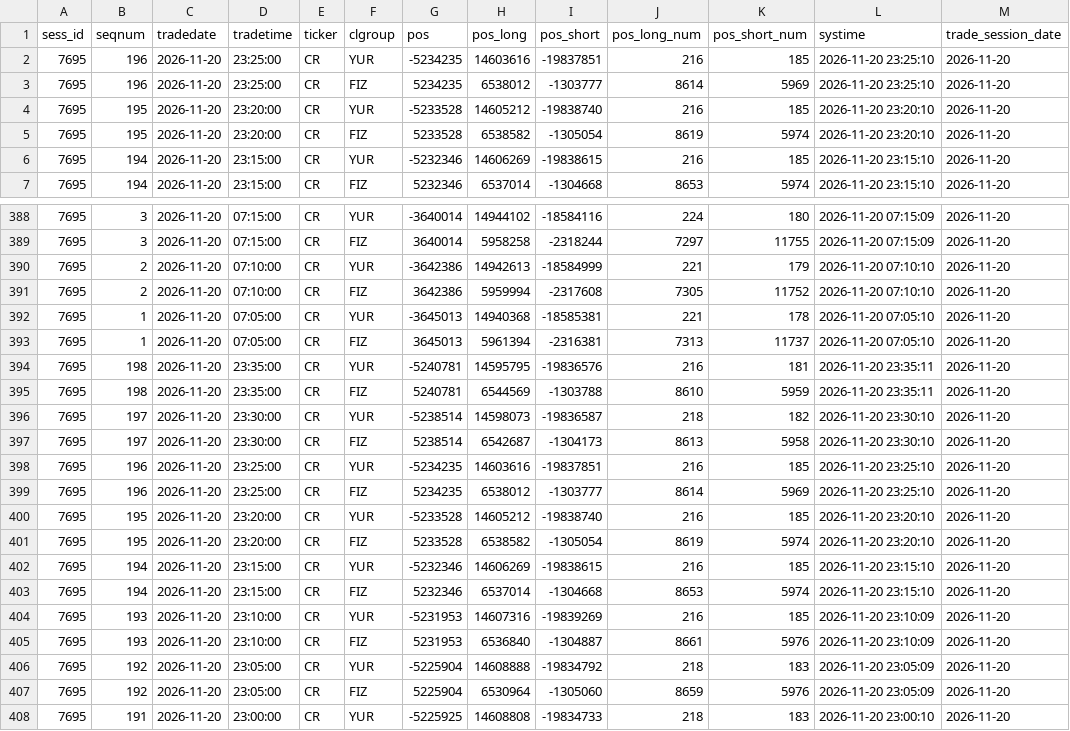
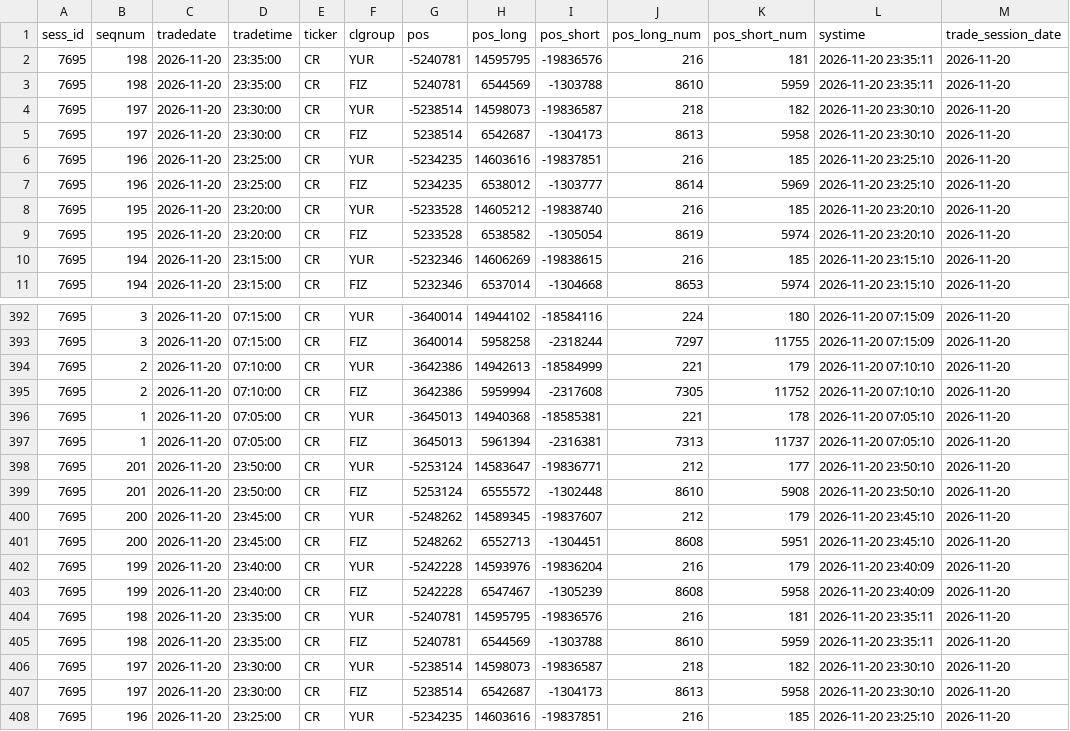
Before and after one commit to erikjane/market-oi, a CSV file: data/live_CR.csv, drawn as a sheet; only a part is shown, gaps mark what is left out; the shorter side is filled out with more unchanged rows; the diff names each change by its address in the sheet, - before the commit and + after, or states it on an @@ line.

```diff
--- a/data/live_CR.csv
+++ b/data/live_CR.csv
+row 2: 7695 | 198 | 2026-11-20 | 23:35:00 | CR | YUR | -5240781 | 14595795 | -19836576 | 216 | 181 | 2026-11-20 23:35:11 | 2026-11-20
+row 3: 7695 | 198 | 2026-11-20 | 23:35:00 | CR | FIZ | 5240781 | 6544569 | -1303788 | 8610 | 5959 | 2026-11-20 23:35:11 | 2026-11-20
+row 4: 7695 | 197 | 2026-11-20 | 23:30:00 | CR | YUR | -5238514 | 14598073 | -19836587 | 218 | 182 | 2026-11-20 23:30:10 | 2026-11-20
+row 5: 7695 | 197 | 2026-11-20 | 23:30:00 | CR | FIZ | 5238514 | 6542687 | -1304173 | 8613 | 5958 | 2026-11-20 23:30:10 | 2026-11-20
+row 398: 7695 | 201 | 2026-11-20 | 23:50:00 | CR | YUR | -5253124 | 14583647 | -19836771 | 212 | 177 | 2026-11-20 23:50:10 | 2026-11-20
+row 399: 7695 | 201 | 2026-11-20 | 23:50:00 | CR | FIZ | 5253124 | 6555572 | -1302448 | 8610 | 5908 | 2026-11-20 23:50:10 | 2026-11-20
+row 400: 7695 | 200 | 2026-11-20 | 23:45:00 | CR | YUR | -5248262 | 14589345 | -19837607 | 212 | 179 | 2026-11-20 23:45:10 | 2026-11-20
+row 401: 7695 | 200 | 2026-11-20 | 23:45:00 | CR | FIZ | 5248262 | 6552713 | -1304451 | 8608 | 5951 | 2026-11-20 23:45:10 | 2026-11-20
+row 402: 7695 | 199 | 2026-11-20 | 23:40:00 | CR | YUR | -5242228 | 14593976 | -19836204 | 216 | 179 | 2026-11-20 23:40:09 | 2026-11-20
+row 403: 7695 | 199 | 2026-11-20 | 23:40:00 | CR | FIZ | 5242228 | 6547467 | -1305239 | 8608 | 5958 | 2026-11-20 23:40:09 | 2026-11-20
```
Also changed, not shown: data/live_BR.csv, data/live_IMOEXF.csv, 5 other files.
